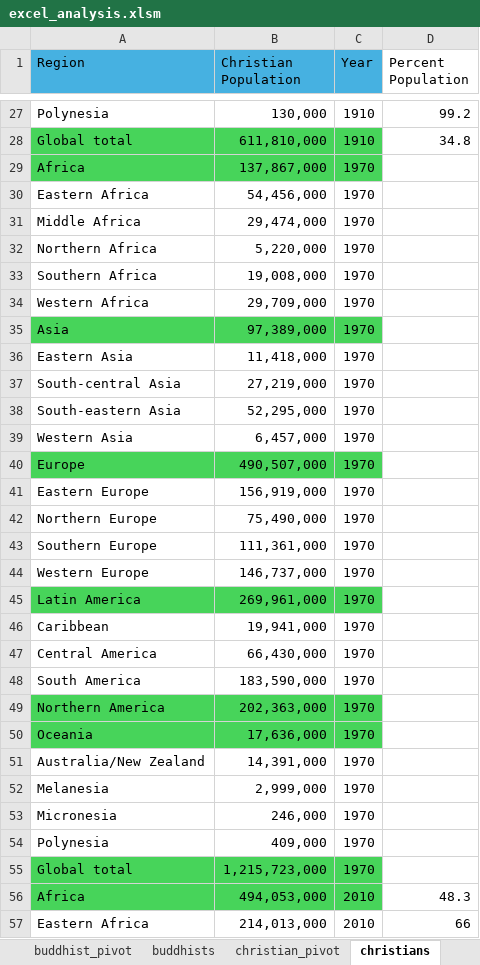
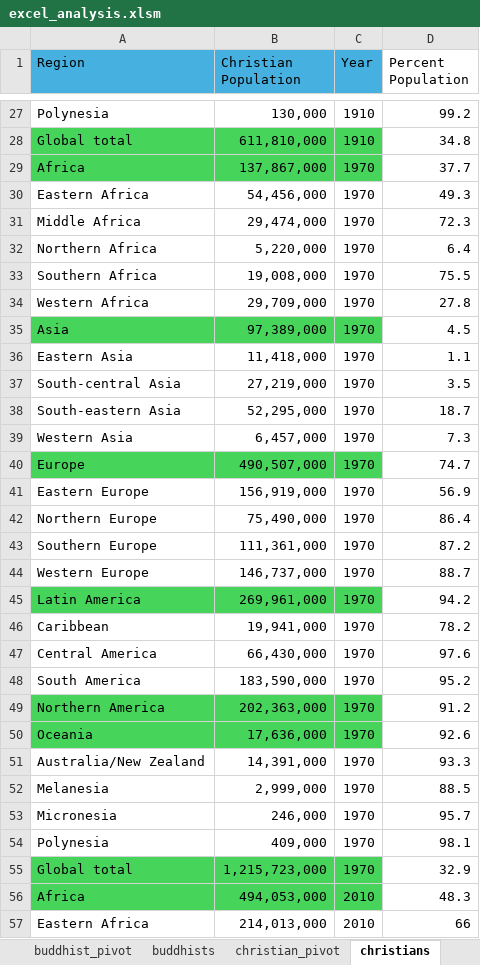
Before and after one commit to levigraft/capstone_religion_birthrate, an Excel workbook: Capstone/excel/excel_analysis.xlsm, sheet christians, drawn as a sheet; only a part is shown, gaps mark what is left out; values as stored, in another font and other column widths than the file's, no borders; the diff names each change by its address in the sheet, - before the commit and + after, or states it on an @@ line.

```diff
--- a/Capstone/excel/excel_analysis.xlsm (sheet christians)
+++ b/Capstone/excel/excel_analysis.xlsm (sheet christians)
-D29 (Percent Population): (empty)
+D29 (Percent Population): 37.7
-D30 (Percent Population): (empty)
+D30 (Percent Population): 49.3
-D31 (Percent Population): (empty)
+D31 (Percent Population): 72.3
-D32 (Percent Population): (empty)
+D32 (Percent Population): 6.4
-D33 (Percent Population): (empty)
+D33 (Percent Population): 75.5
-D34 (Percent Population): (empty)
+D34 (Percent Population): 27.8
-D35 (Percent Population): (empty)
+D35 (Percent Population): 4.5
-D36 (Percent Population): (empty)
+D36 (Percent Population): 1.1
-D37 (Percent Population): (empty)
+D37 (Percent Population): 3.5
-D38 (Percent Population): (empty)
+D38 (Percent Population): 18.7
-D39 (Percent Population): (empty)
+D39 (Percent Population): 7.3
-D40 (Percent Population): (empty)
+D40 (Percent Population): 74.7
-D41 (Percent Population): (empty)
+D41 (Percent Population): 56.9
-D42 (Percent Population): (empty)
+D42 (Percent Population): 86.4
-D43 (Percent Population): (empty)
+D43 (Percent Population): 87.2
-D44 (Percent Population): (empty)
+D44 (Percent Population): 88.7
-D45 (Percent Population): (empty)
+D45 (Percent Population): 94.2
-D46 (Percent Population): (empty)
+D46 (Percent Population): 78.2
-D47 (Percent Population): (empty)
+D47 (Percent Population): 97.6
-D48 (Percent Population): (empty)
+D48 (Percent Population): 95.2
-D49 (Percent Population): (empty)
+D49 (Percent Population): 91.2
-D50 (Percent Population): (empty)
+D50 (Percent Population): 92.6
-D51 (Percent Population): (empty)
+D51 (Percent Population): 93.3
-D52 (Percent Population): (empty)
+D52 (Percent Population): 88.5
-D53 (Percent Population): (empty)
+D53 (Percent Population): 95.7
-D54 (Percent Population): (empty)
+D54 (Percent Population): 98.1
-D55 (Percent Population): (empty)
+D55 (Percent Population): 32.9
```
Also changed, not shown: sheet buddhists, sheet atheists, sheet agnostics, sheet hindus, 27 other files.
